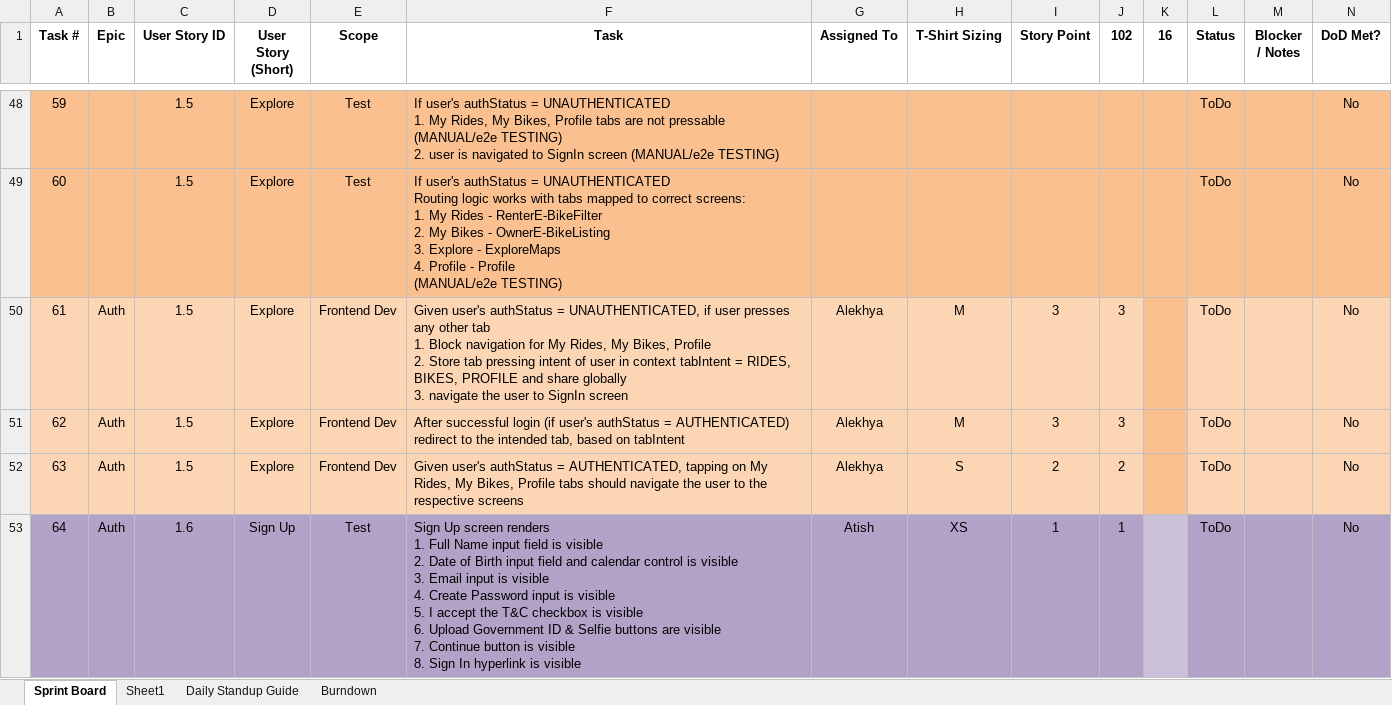
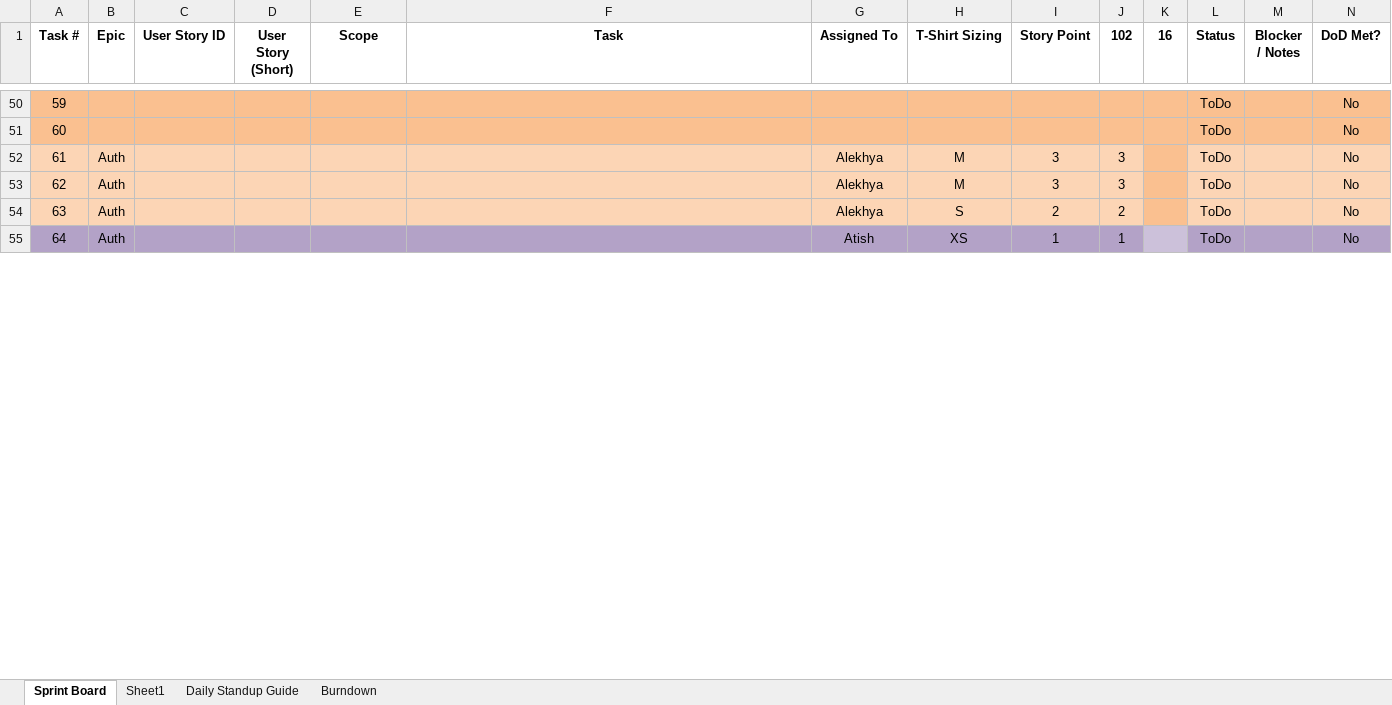
Before and after one commit to anodiamadmin/Micro2Move, an Excel workbook: BusinessAnalysis/02SprintPlanJanuary2026.xlsx, sheet Sprint Board, drawn as a sheet; only a part is shown, gaps mark what is left out; values as stored, in another font and other column widths than the file's, no borders; addresses are those after the commit; ↵ is a line break in a cell; the diff covers the shown part only; the diff names each change by its address in the sheet, - before the commit and + after, or states it on an @@ line.

```diff
--- a/BusinessAnalysis/02SprintPlanJanuary2026.xlsx (sheet Sprint Board)
+++ b/BusinessAnalysis/02SprintPlanJanuary2026.xlsx (sheet Sprint Board)
-C50:C54 (User Story ID): 1.5
+C50:C54 (User Story ID): (empty)
-D50:D54 (User Story (Short)): Explore
+D50:D54 (User Story (Short)): (empty)
-E50:E51 (Scope): Test
+E50:E51 (Scope): (empty)
-F50 (Task): If user's authStatus = UNAUTHENTICATED ↵ 1. My Rides, My Bikes, Profile tabs are not pressable (MANUAL/e2e TESTING) ↵ 2. user is navigated to SignIn screen (MANUAL/e2e TESTING)
+F50 (Task): (empty)
-F51 (Task): If user's authStatus = UNAUTHENTICATED ↵ Routing logic works with tabs mapped to correct screens: ↵ 1. My Rides - RenterE-BikeFilter ↵ 2. My Bikes - OwnerE-BikeListing ↵ 3. Explore - ExploreMaps ↵ 4. Profile - Profile ↵ (MANUAL/e2e TESTING)
+F51 (Task): (empty)
-E52:E54 (Scope): Frontend Dev
+E52:E54 (Scope): (empty)
-F52 (Task): Given user's authStatus = UNAUTHENTICATED, if user presses any other tab ↵ 1. Block navigation for My Rides, My Bikes, Profile ↵ 2. Store tab pressing intent of user in context tabIntent = RIDES, BIKES, PROFILE and share globally ↵ 3. navigate the user to SignIn screen
+F52 (Task): (empty)
-F53 (Task): After successful login (if user's authStatus = AUTHENTICATED) redirect to the intended tab, based on tabIntent
+F53 (Task): (empty)
-F54 (Task): Given user's authStatus = AUTHENTICATED, tapping on My Rides, My Bikes, Profile tabs should navigate the user to the respective screens
+F54 (Task): (empty)
-C55 (User Story ID): 1.6
+C55 (User Story ID): (empty)
-D55 (User Story (Short)): Sign Up
+D55 (User Story (Short)): (empty)
-E55 (Scope): Test
+E55 (Scope): (empty)
-F55 (Task): Sign Up screen renders ↵ 1. Full Name input field is visible ↵ 2. Date of Birth input field and calendar control is visible ↵ 3. Email input is visible ↵ 4. Create Password input is visible ↵ 5. I accept the T&C checkbox is visible ↵ 6. Upload Government ID & Selfie buttons are visible ↵ 7. Continue button is visible ↵ 8. Sign In hyperlink is visible
+F55 (Task): (empty)
```
Also changed, not shown: 2 added rows and 150 edited cells elsewhere in this sheet, formulas that keep their value, BusinessAnalysis/ProductBacklog.xlsx.
